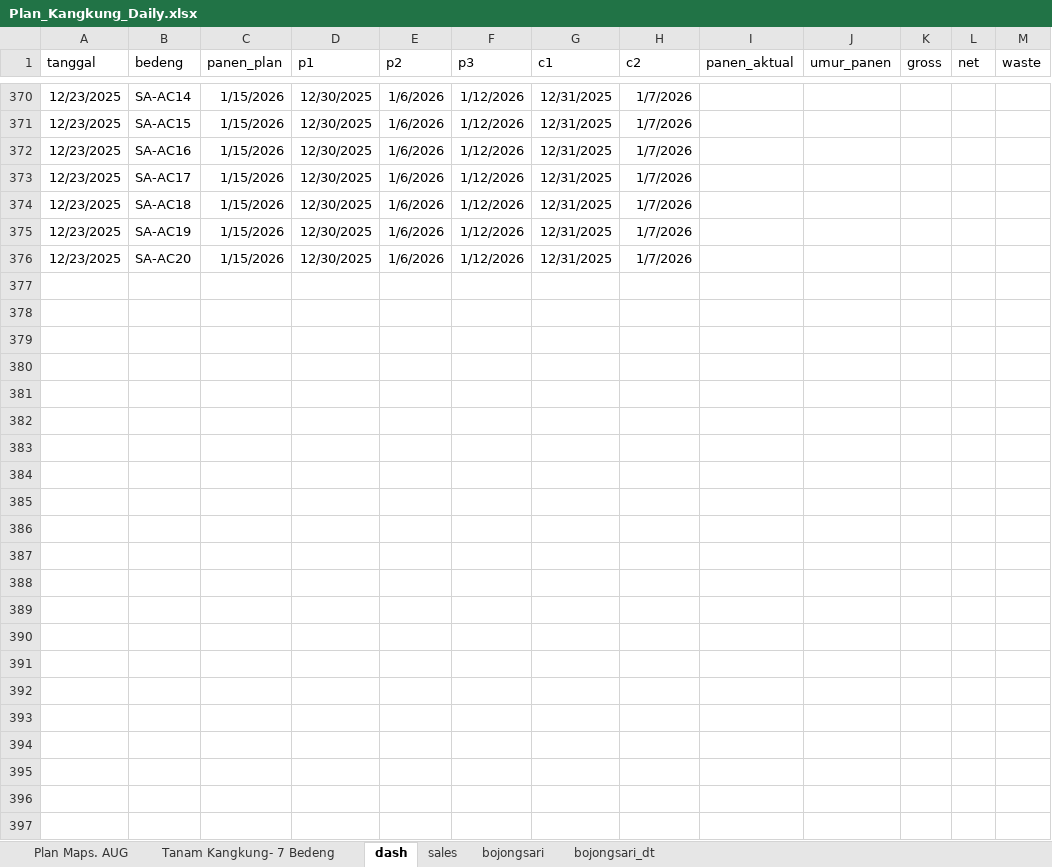
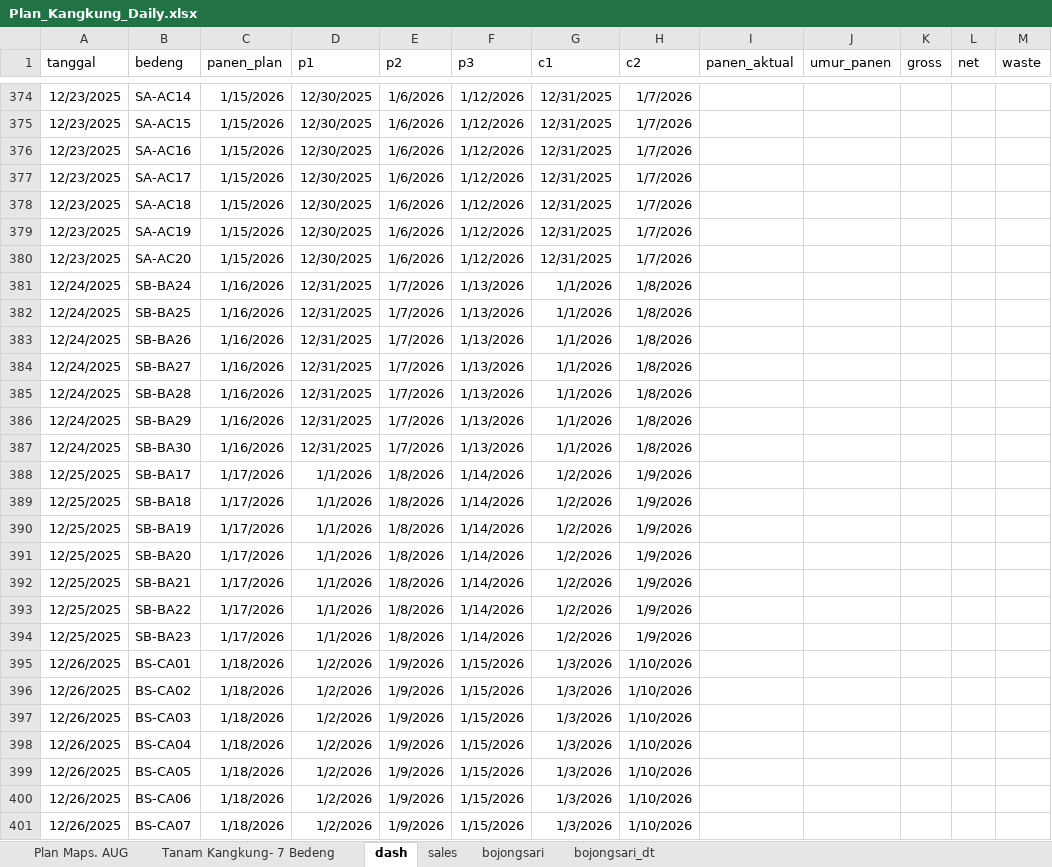
Before and after one commit to good2eddie/LF-dash, an Excel workbook: Plan_Kangkung_Daily.xlsx, sheet dash, drawn as a sheet; only a part is shown, gaps mark what is left out; values as stored, in another font and other column widths than the file's, no borders; conditional formats not drawn; rows hold the shown columns only; the diff covers the shown part only; the diff names each change by its address in the sheet, - before the commit and + after, or states it on an @@ line.

```diff
--- a/Plan_Kangkung_Daily.xlsx (sheet dash)
+++ b/Plan_Kangkung_Daily.xlsx (sheet dash)
+row 381: 12/24/2025 | SB-BA24 | 1/16/2026 | 12/31/2025 | 1/7/2026 | 1/13/2026 | 1/1/2026 | 1/8/2026
+row 382: 12/24/2025 | SB-BA25 | 1/16/2026 | 12/31/2025 | 1/7/2026 | 1/13/2026 | 1/1/2026 | 1/8/2026
+row 383: 12/24/2025 | SB-BA26 | 1/16/2026 | 12/31/2025 | 1/7/2026 | 1/13/2026 | 1/1/2026 | 1/8/2026
+row 384: 12/24/2025 | SB-BA27 | 1/16/2026 | 12/31/2025 | 1/7/2026 | 1/13/2026 | 1/1/2026 | 1/8/2026
+row 385: 12/24/2025 | SB-BA28 | 1/16/2026 | 12/31/2025 | 1/7/2026 | 1/13/2026 | 1/1/2026 | 1/8/2026
+row 386: 12/24/2025 | SB-BA29 | 1/16/2026 | 12/31/2025 | 1/7/2026 | 1/13/2026 | 1/1/2026 | 1/8/2026
+row 387: 12/24/2025 | SB-BA30 | 1/16/2026 | 12/31/2025 | 1/7/2026 | 1/13/2026 | 1/1/2026 | 1/8/2026
+row 388: 12/25/2025 | SB-BA17 | 1/17/2026 | 1/1/2026 | 1/8/2026 | 1/14/2026 | 1/2/2026 | 1/9/2026
+row 389: 12/25/2025 | SB-BA18 | 1/17/2026 | 1/1/2026 | 1/8/2026 | 1/14/2026 | 1/2/2026 | 1/9/2026
+row 390: 12/25/2025 | SB-BA19 | 1/17/2026 | 1/1/2026 | 1/8/2026 | 1/14/2026 | 1/2/2026 | 1/9/2026
+row 391: 12/25/2025 | SB-BA20 | 1/17/2026 | 1/1/2026 | 1/8/2026 | 1/14/2026 | 1/2/2026 | 1/9/2026
+row 392: 12/25/2025 | SB-BA21 | 1/17/2026 | 1/1/2026 | 1/8/2026 | 1/14/2026 | 1/2/2026 | 1/9/2026
+row 393: 12/25/2025 | SB-BA22 | 1/17/2026 | 1/1/2026 | 1/8/2026 | 1/14/2026 | 1/2/2026 | 1/9/2026
+row 394: 12/25/2025 | SB-BA23 | 1/17/2026 | 1/1/2026 | 1/8/2026 | 1/14/2026 | 1/2/2026 | 1/9/2026
+row 395: 12/26/2025 | BS-CA01 | 1/18/2026 | 1/2/2026 | 1/9/2026 | 1/15/2026 | 1/3/2026 | 1/10/2026
+row 396: 12/26/2025 | BS-CA02 | 1/18/2026 | 1/2/2026 | 1/9/2026 | 1/15/2026 | 1/3/2026 | 1/10/2026
+row 397: 12/26/2025 | BS-CA03 | 1/18/2026 | 1/2/2026 | 1/9/2026 | 1/15/2026 | 1/3/2026 | 1/10/2026
+row 398: 12/26/2025 | BS-CA04 | 1/18/2026 | 1/2/2026 | 1/9/2026 | 1/15/2026 | 1/3/2026 | 1/10/2026
+row 399: 12/26/2025 | BS-CA05 | 1/18/2026 | 1/2/2026 | 1/9/2026 | 1/15/2026 | 1/3/2026 | 1/10/2026
+row 400: 12/26/2025 | BS-CA06 | 1/18/2026 | 1/2/2026 | 1/9/2026 | 1/15/2026 | 1/3/2026 | 1/10/2026
+row 401: 12/26/2025 | BS-CA07 | 1/18/2026 | 1/2/2026 | 1/9/2026 | 1/15/2026 | 1/3/2026 | 1/10/2026
```
Also changed, not shown: 4 added rows and 216 edited cells elsewhere in this sheet, sheet Plan Maps. AUG, formulas that keep their value.
